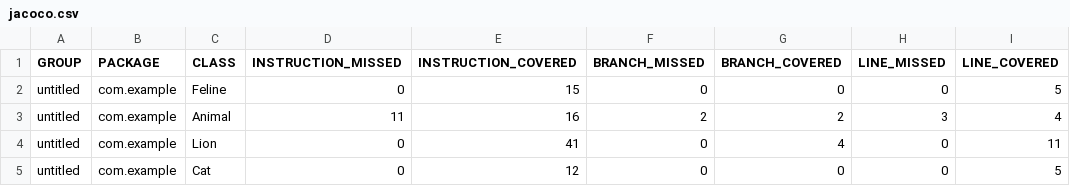
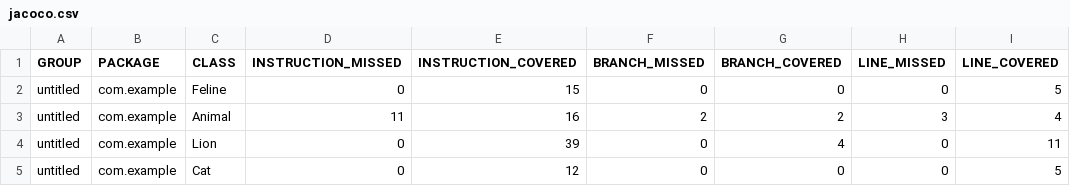
Before and after one commit to AndreiAndrosiuk/qa_java, a CSV file: target/site/jacoco/jacoco.csv, drawn as a sheet; only a part is shown; the diff names each change by its address in the sheet, - before the commit and + after, or states it on an @@ line.

Commit message:
change jacoco

```diff
--- a/target/site/jacoco/jacoco.csv
+++ b/target/site/jacoco/jacoco.csv
-E4 (INSTRUCTION_COVERED): 41
+E4 (INSTRUCTION_COVERED): 39
```
Also changed, not shown: 7 other files.
